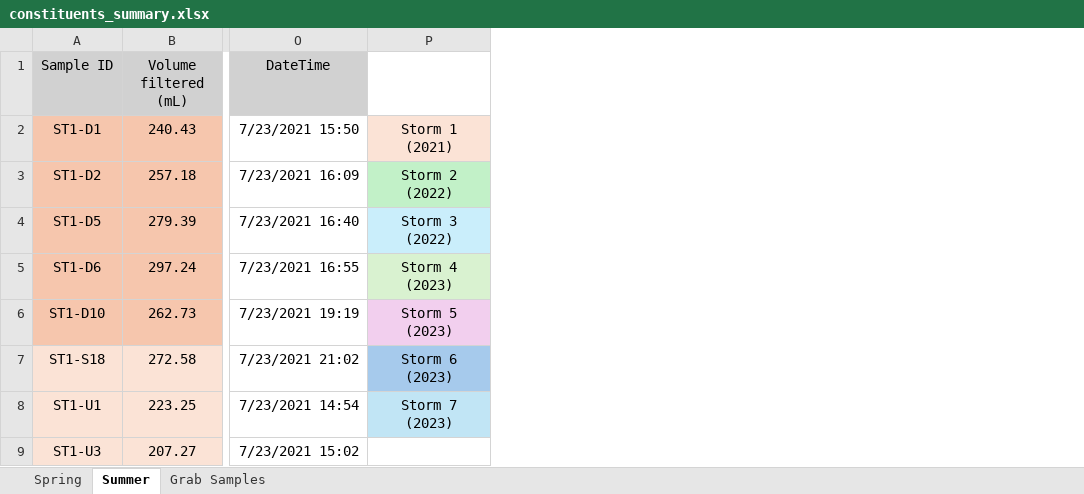
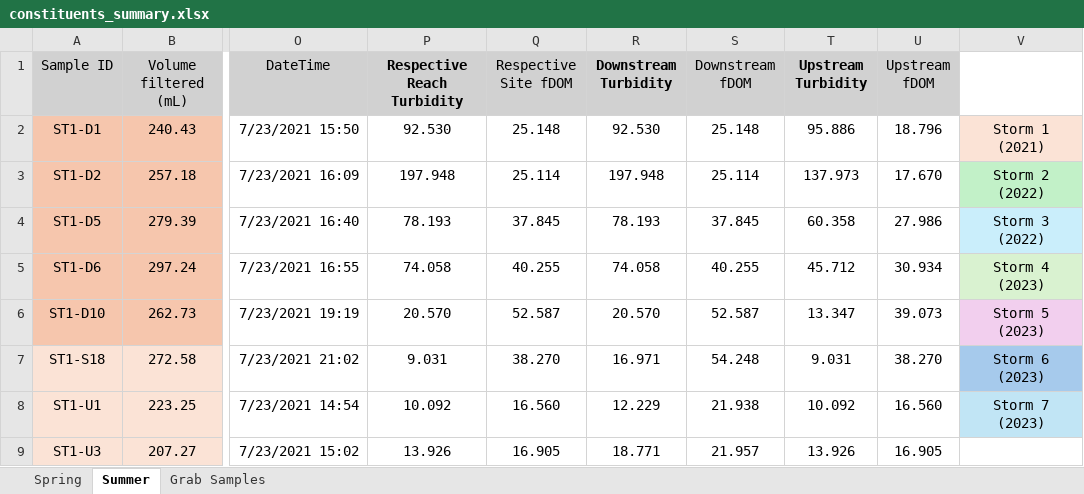
Before and after one commit to nicole-hucke/hysteresis, an Excel workbook: data/constituents_summary.xlsx, sheet Summer, drawn as a sheet; only a part is shown, gaps mark what is left out; values as stored, in another font and other column widths than the file's, no borders; charts and pictures not drawn; the diff names each change by its address in the sheet, - before the commit and + after, or states it on an @@ line.

```diff
--- a/data/constituents_summary.xlsx (sheet Summer)
+++ b/data/constituents_summary.xlsx (sheet Summer)
+column P (Respective Reach Turbidity), rows 2-9: 92.530 | 197.948 | 78.193 | 74.058 | 20.570 | 9.031 | 10.092 | 13.926
+column Q (Respective Site fDOM), rows 2-9: 25.148 | 25.114 | 37.845 | 40.255 | 52.587 | 38.270 | 16.560 | 16.905
+column R (Downstream Turbidity), rows 2-9: 92.530 | 197.948 | 78.193 | 74.058 | 20.570 | 16.971 | 12.229 | 18.771
+column S (Downstream fDOM), rows 2-9: 25.148 | 25.114 | 37.845 | 40.255 | 52.587 | 54.248 | 21.938 | 21.957
+column T (Upstream Turbidity), rows 2-9: 95.886 | 137.973 | 60.358 | 45.712 | 13.347 | 9.031 | 10.092 | 13.926
+column U (Upstream fDOM), rows 2-9: 18.796 | 17.670 | 27.986 | 30.934 | 39.073 | 38.270 | 16.560 | 16.905
```
Also changed, not shown: sheet Spring, charts or pictures, 5 other files.
